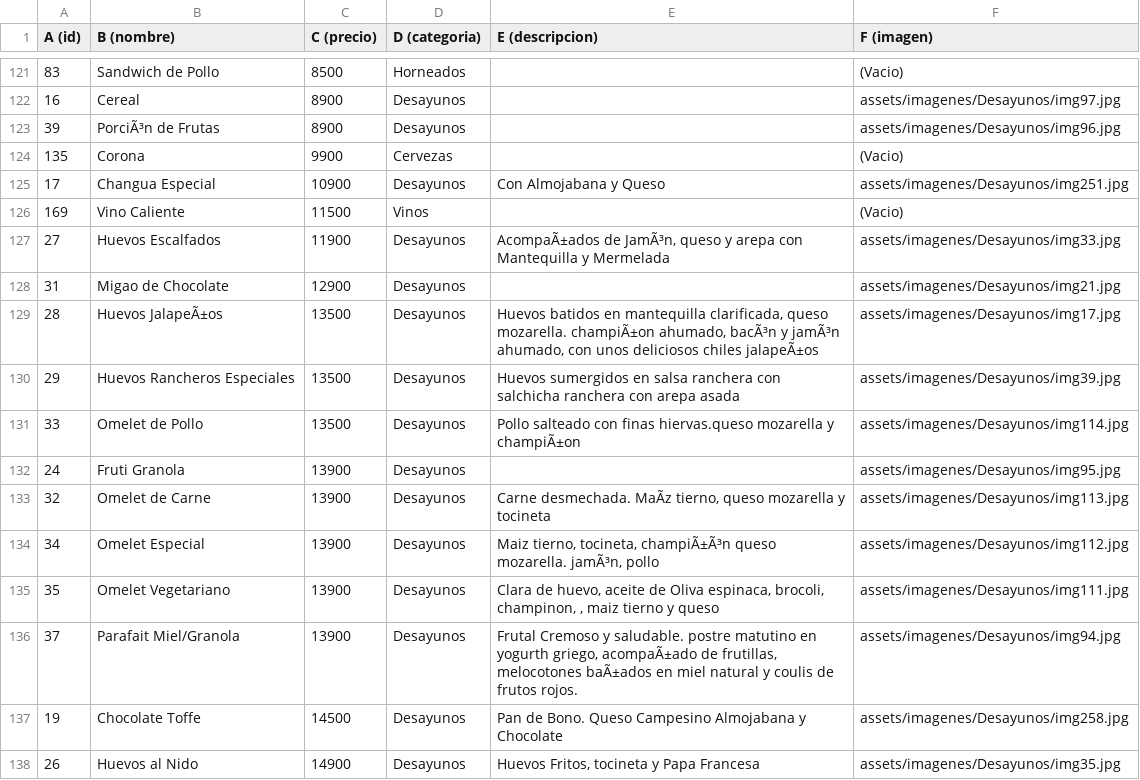
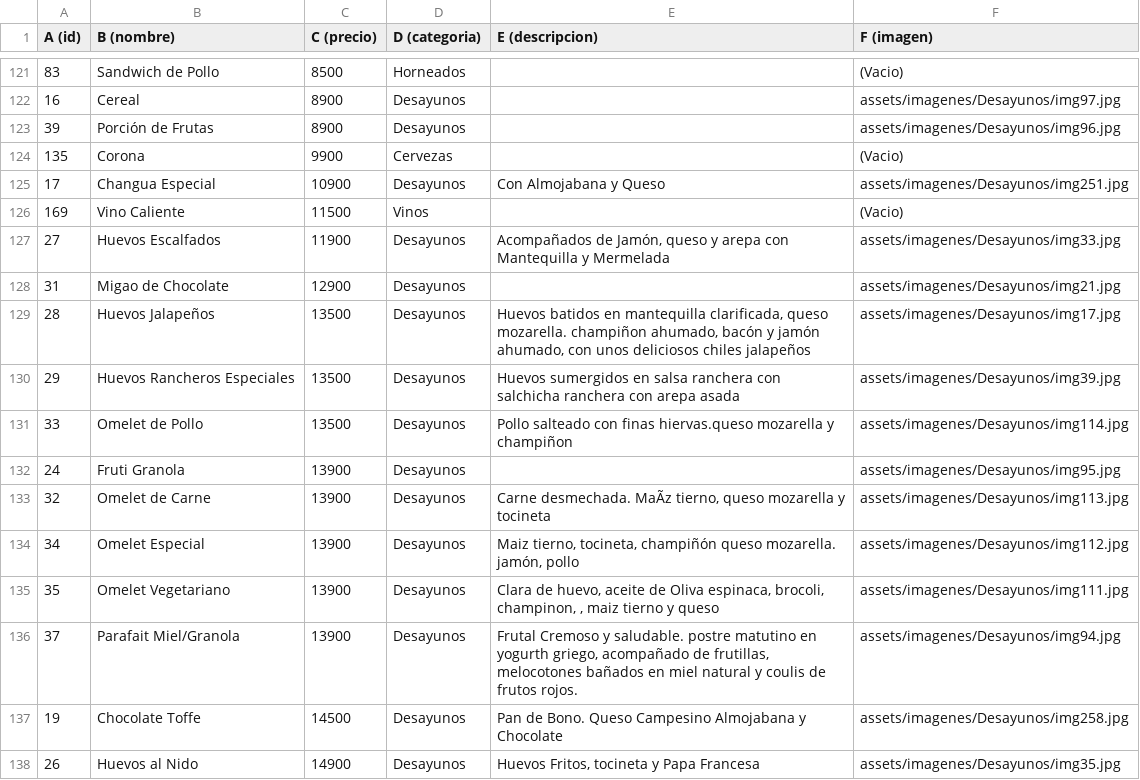
Before and after one commit to toffeeparrilla-ui/menusuba, a CSV file: menu.csv, drawn as a sheet; only a part is shown, gaps mark what is left out; the diff covers the shown part only; the diff names each change by its address in the sheet, - before the commit and + after, or states it on an @@ line.

```diff
--- a/menu.csv
+++ b/menu.csv
-B123 (B (nombre)): PorciÃ³n de Frutas
+B123 (B (nombre)): Porción de Frutas
-E127 (E (descripcion)): AcompaÃ±ados de JamÃ³n, queso y…
+E127 (E (descripcion)): Acompañados de Jamón, queso y…
-B129 (B (nombre)): Huevos JalapeÃ±os
+B129 (B (nombre)): Huevos Jalapeños
-E129 (E (descripcion)): …queso mozarella. champiÃ±on ahumado, bacÃ³n y jamÃ³n ahumado, con unos deliciosos chiles jalapeÃ±os
+E129 (E (descripcion)): …queso mozarella. champiñon ahumado, bacón y jamón ahumado, con unos deliciosos chiles jalapeños
-E131 (E (descripcion)): …mozarella y champiÃ±on
+E131 (E (descripcion)): …mozarella y champiñon
-E134 (E (descripcion)): …tierno, tocineta, champiÃ±Ã³n queso mozarella. jamÃ³n, pollo
+E134 (E (descripcion)): …tierno, tocineta, champiñón queso mozarella. jamón, pollo
-E136 (E (descripcion)): …yogurth griego, acompaÃ±ado de frutillas, melocotones baÃ±ados en miel…
+E136 (E (descripcion)): …yogurth griego, acompañado de frutillas, melocotones bañados en miel…
```
Also changed, not shown: 53 edited cells elsewhere in this file.
